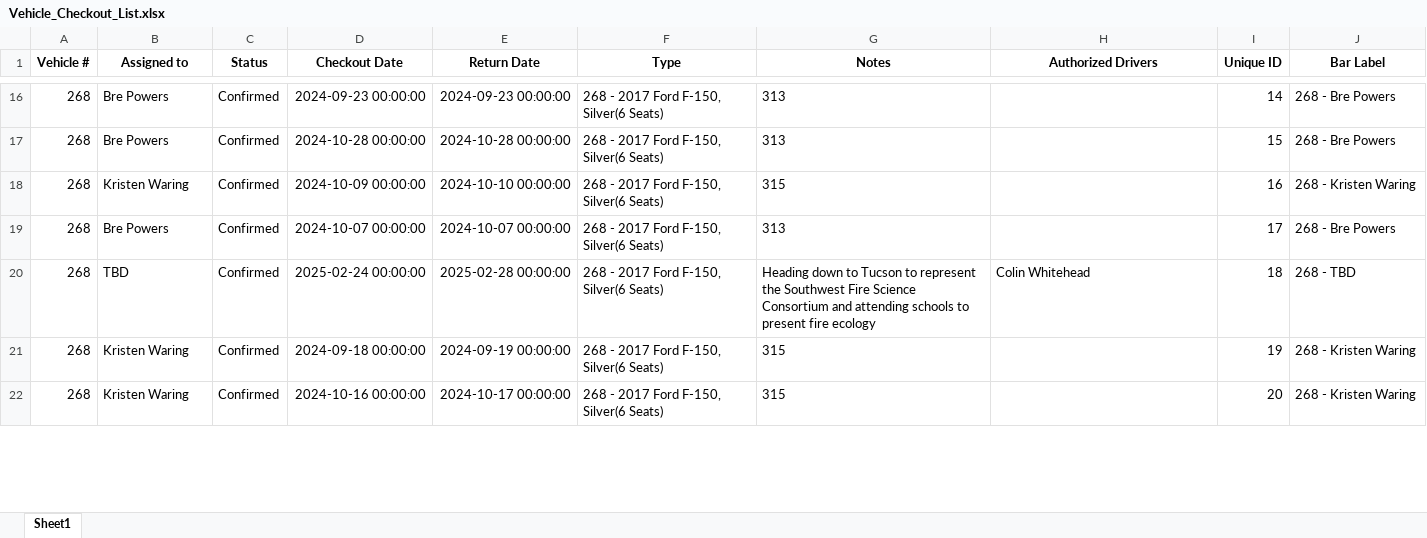
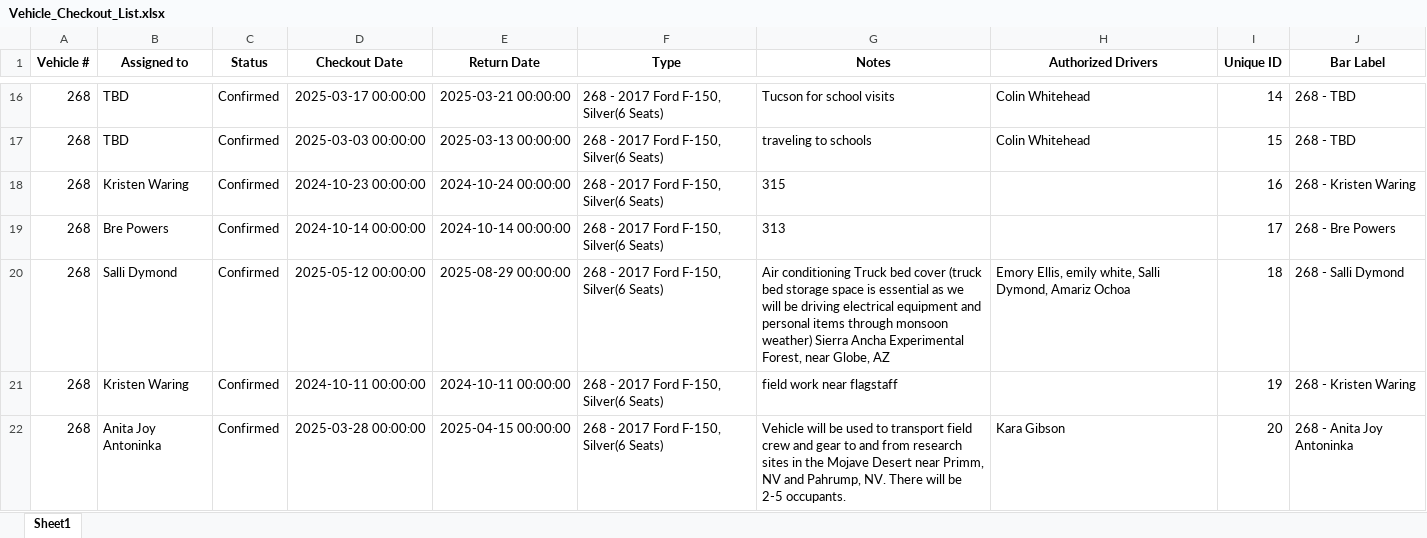
Before and after one commit to forestryvehicleadmin/Vehicle_Gantt, an Excel workbook: Vehicle_Checkout_List.xlsx, sheet Sheet1, drawn as a sheet; only a part is shown, gaps mark what is left out; values as stored, in another font and other column widths than the file's, no borders; the diff covers the shown part only; the diff names each change by its address in the sheet, - before the commit and + after, or states it on an @@ line.

```diff
--- a/Vehicle_Checkout_List.xlsx (sheet Sheet1)
+++ b/Vehicle_Checkout_List.xlsx (sheet Sheet1)
-B16:B17 (Assigned to): Bre Powers
+B16:B17 (Assigned to): TBD
-D16 (Checkout Date): 2024-09-23 00:00:00
+D16 (Checkout Date): 2025-03-17 00:00:00
-E16 (Return Date): 2024-09-23 00:00:00
+E16 (Return Date): 2025-03-21 00:00:00
-G16 (Notes): 313
+G16 (Notes): Tucson for school visits
-H16:H17 (Authorized Drivers): (empty)
+H16:H17 (Authorized Drivers): Colin Whitehead
-J16:J17 (Bar Label): 268 - Bre Powers
+J16:J17 (Bar Label): 268 - TBD
-D17 (Checkout Date): 2024-10-28 00:00:00
+D17 (Checkout Date): 2025-03-03 00:00:00
-E17 (Return Date): 2024-10-28 00:00:00
+E17 (Return Date): 2025-03-13 00:00:00
-G17 (Notes): 313
+G17 (Notes): traveling to schools
-D18 (Checkout Date): 2024-10-09 00:00:00
+D18 (Checkout Date): 2024-10-23 00:00:00
-E18 (Return Date): 2024-10-10 00:00:00
+E18 (Return Date): 2024-10-24 00:00:00
-D19 (Checkout Date): 2024-10-07 00:00:00
+D19 (Checkout Date): 2024-10-14 00:00:00
-E19 (Return Date): 2024-10-07 00:00:00
+E19 (Return Date): 2024-10-14 00:00:00
-B20 (Assigned to): TBD
+B20 (Assigned to): Salli Dymond
-D20 (Checkout Date): 2025-02-24 00:00:00
+D20 (Checkout Date): 2025-05-12 00:00:00
-E20 (Return Date): 2025-02-28 00:00:00
+E20 (Return Date): 2025-08-29 00:00:00
-G20 (Notes): Heading down to Tucson to represent the Southwest Fire Science Consortium and attending schools to present fire ecology
+G20 (Notes): Air conditioning Truck bed cover (truck bed storage space is essential as we will be driving electrical equipment and personal items through monsoon weather) Sierra Ancha Experimental Forest, near Globe, AZ
-H20 (Authorized Drivers): Colin Whitehead
+H20 (Authorized Drivers): Emory Ellis, emily white, Salli Dymond, Amariz Ochoa
-J20 (Bar Label): 268 - TBD
+J20 (Bar Label): 268 - Salli Dymond
-D21 (Checkout Date): 2024-09-18 00:00:00
+D21 (Checkout Date): 2024-10-11 00:00:00
-E21 (Return Date): 2024-09-19 00:00:00
+E21 (Return Date): 2024-10-11 00:00:00
-G21 (Notes): 315
+G21 (Notes): field work near flagstaff
-B22 (Assigned to): Kristen Waring
+B22 (Assigned to): Anita Joy Antoninka
-D22 (Checkout Date): 2024-10-16 00:00:00
+D22 (Checkout Date): 2025-03-28 00:00:00
-E22 (Return Date): 2024-10-17 00:00:00
+E22 (Return Date): 2025-04-15 00:00:00
-G22 (Notes): 315
+G22 (Notes): Vehicle will be used to transport field crew and gear to and from research sites in the Mojave Desert near Primm, NV and Pahrump, NV. There will be 2-5 occupants.
-H22 (Authorized Drivers): (empty)
+H22 (Authorized Drivers): Kara Gibson
-J22 (Bar Label): 268 - Kristen Waring
+J22 (Bar Label): 268 - Anita Joy Antoninka
```
Also changed, not shown: 2 added rows, 2 removed rows and 1018 edited cells elsewhere in this sheet.
